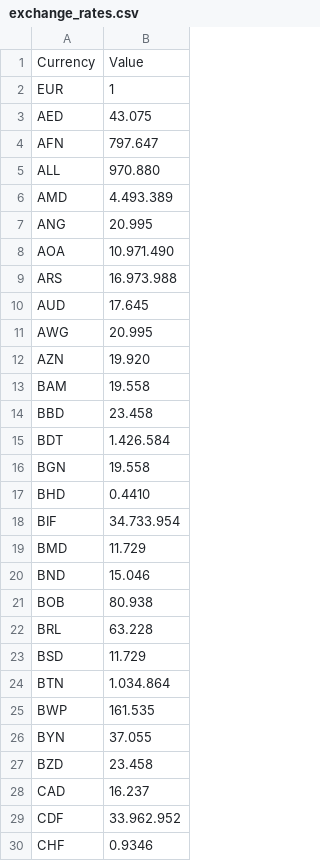
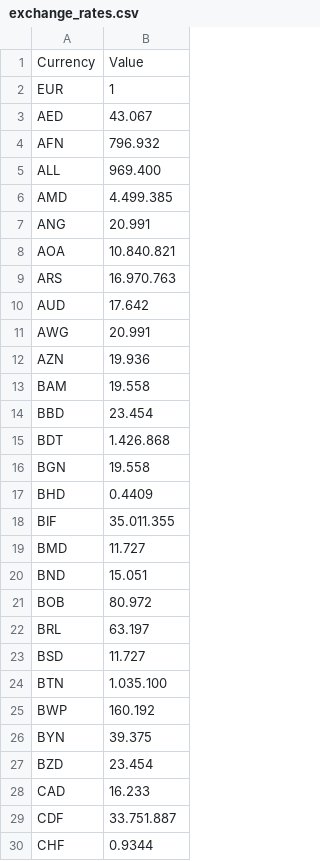
Before and after one commit to vbocan/ipfees, a CSV file: src/IPFees.Web/wwwroot/data/exchange_rates.csv, drawn as a sheet; only a part is shown; the diff covers the shown part only.

Commit message:
Update exchange_rates.csv

```diff
--- a/src/IPFees.Web/wwwroot/data/exchange_rates.csv
+++ b/src/IPFees.Web/wwwroot/data/exchange_rates.csv
@@ -2,29 +2,29 @@
 EUR;1
-AED;43.075
-AFN;797.647
-ALL;970.880
-AMD;4.493.389
-ANG;20.995
-AOA;10.971.490
-ARS;16.973.988
-AUD;17.645
-AWG;20.995
-AZN;19.920
+AED;43.067
+AFN;796.932
+ALL;969.400
+AMD;4.499.385
+ANG;20.991
+AOA;10.840.821
+ARS;16.970.763
+AUD;17.642
+AWG;20.991
+AZN;19.936
 BAM;19.558
-BBD;23.458
-BDT;1.426.584
+BBD;23.454
+BDT;1.426.868
 BGN;19.558
-BHD;0.4410
-BIF;34.733.954
-BMD;11.729
-BND;15.046
-BOB;80.938
-BRL;63.228
-BSD;11.729
-BTN;1.034.864
-BWP;161.535
-BYN;37.055
-BZD;23.458
-CAD;16.237
-CDF;33.962.952
-CHF;0.9346
+BHD;0.4409
+BIF;35.011.355
+BMD;11.727
+BND;15.051
+BOB;80.972
+BRL;63.197
+BSD;11.727
+BTN;1.035.100
+BWP;160.192
+BYN;39.375
+BZD;23.454
+CAD;16.233
+CDF;33.751.887
+CHF;0.9344
```
Also changed, not shown: 113 edited cells elsewhere in this file.
